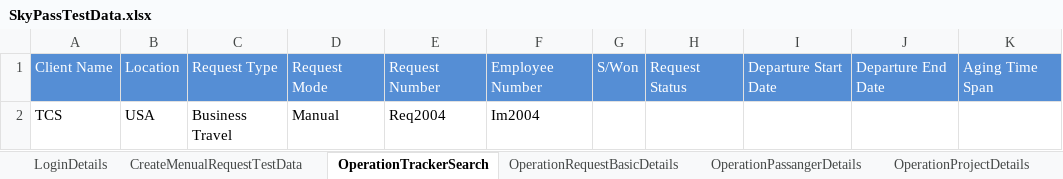
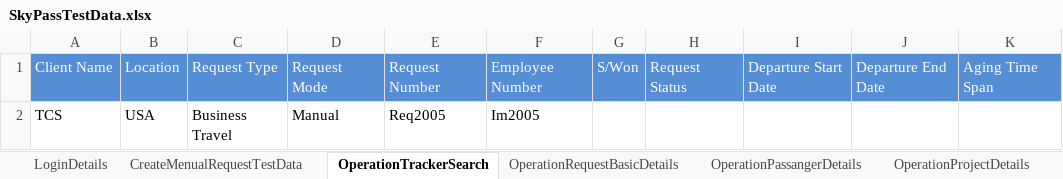
Before and after one commit to Bikasish30/skypass, an Excel workbook: com.immidart.skypassTravel/src/main/resources/SkyPassTestData.xlsx, sheet OperationTrackerSearch, drawn as a sheet; only a part is shown; values as stored, in another font and other column widths than the file's, no borders; the diff names each change by its address in the sheet, - before the commit and + after, or states it on an @@ line.

```diff
--- a/com.immidart.skypassTravel/src/main/resources/SkyPassTestData.xlsx (sheet OperationTrackerSearch)
+++ b/com.immidart.skypassTravel/src/main/resources/SkyPassTestData.xlsx (sheet OperationTrackerSearch)
-E2: Req2004
+E2: Req2005
-F2: Im2004
+F2: Im2005
```
Also changed, not shown: sheet CreateMenualRequestTestData, sheet OperationPassangerDetails.
